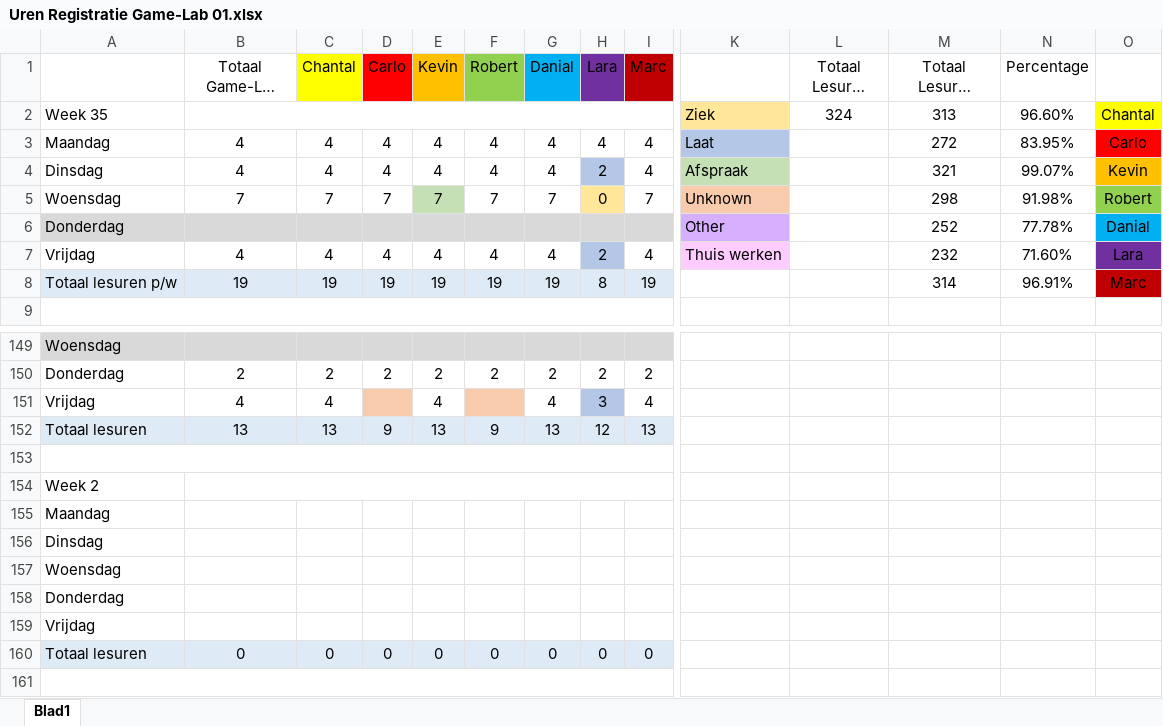
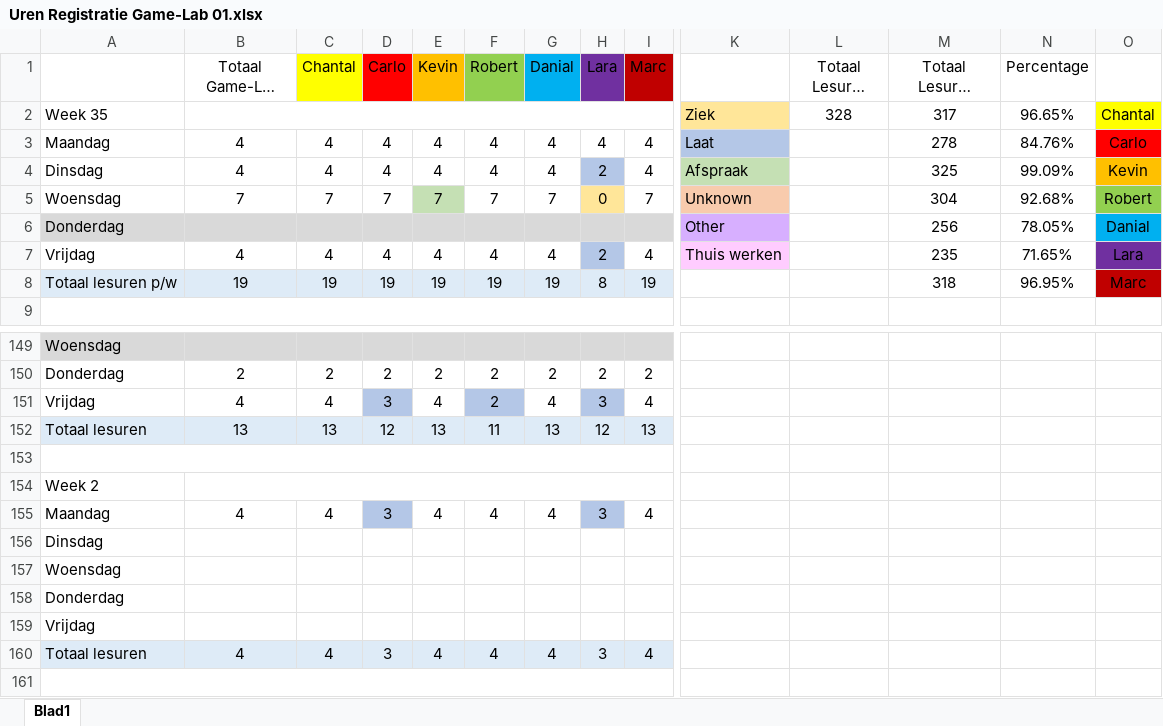
Before and after one commit to DanialVEVO/Gamelab1, an Excel workbook: Uren Registratie Game-Lab 01.xlsx, sheet Blad1, drawn as a sheet; only a part is shown, gaps mark what is left out; long unchanged cells end in …; values as stored, in another font and other column widths than the file's, no borders; removed rows and columns are numbered as before the commit, all else as after; rows hold the shown columns only; the diff names each change by its address in the sheet, - before the commit and + after, or states it on an @@ line.

Commit message:
Uren reg

```diff
--- a/Uren Registratie Game-Lab 01.xlsx (sheet Blad1)
+++ b/Uren Registratie Game-Lab 01.xlsx (sheet Blad1)
-L2 (Totaal Lesuren Project): 324
+L2 (Totaal Lesuren Project): 328
-M2 (Totaal Lesuren Individueel): 313
+M2 (Totaal Lesuren Individueel): 317
-N2 (Percentage): 96.60%
+N2 (Percentage): 96.65%
-M3 (Totaal Lesuren Individueel): 272
+M3 (Totaal Lesuren Individueel): 278
-N3 (Percentage): 83.95%
+N3 (Percentage): 84.76%
-M4 (Totaal Lesuren Individueel): 321
+M4 (Totaal Lesuren Individueel): 325
-N4 (Percentage): 99.07%
+N4 (Percentage): 99.09%
-M5 (Totaal Lesuren Individueel): 298
+M5 (Totaal Lesuren Individueel): 304
-N5 (Percentage): 91.98%
+N5 (Percentage): 92.68%
-M6 (Totaal Lesuren Individueel): 252
+M6 (Totaal Lesuren Individueel): 256
-N6 (Percentage): 77.78%
+N6 (Percentage): 78.05%
-M7 (Totaal Lesuren Individueel): 232
+M7 (Totaal Lesuren Individueel): 235
-N7 (Percentage): 71.60%
+N7 (Percentage): 71.65%
-M8 (Totaal Lesuren Individueel): 314
+M8 (Totaal Lesuren Individueel): 318
-N8 (Percentage): 96.91%
+N8 (Percentage): 96.95%
-D151 (Carlo): (empty)
+D151 (Carlo): 3
-D151 fill: #F8CBAD
+D151 fill: #B4C7E7
-F151 (Robert): (empty)
+F151 (Robert): 2
-F151 fill: #F8CBAD
+F151 fill: #B4C7E7
-D152 (Carlo): 9
+D152 (Carlo): 12
-F152 (Robert): 9
+F152 (Robert): 11
-row 155: Maandag
+row 155: Maandag | 4 | 4 | 3 | 4 | 4 | 4 | 3 | 4
-row 160: Totaal lesuren | 0 | 0 | 0 | 0 | 0 | 0 | 0 | 0
+row 160: Totaal lesuren | 4 | 4 | 3 | 4 | 4 | 4 | 3 | 4
```
